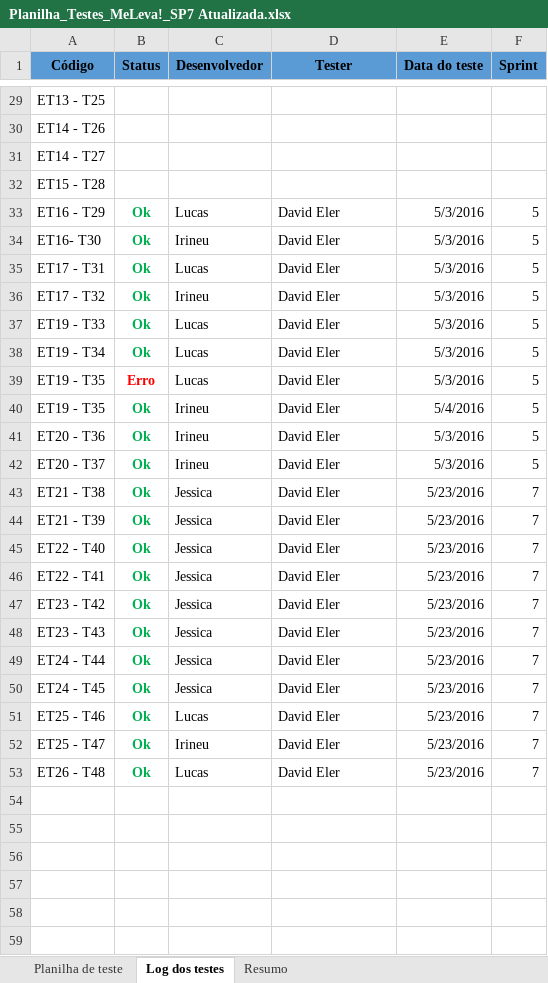
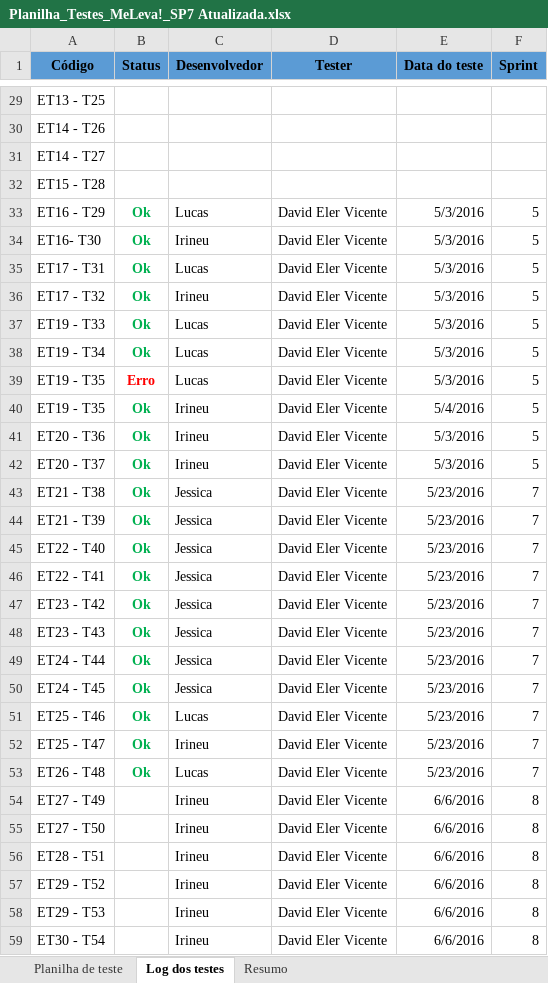
Before and after one commit to Me-Leva/docs, an Excel workbook: Planilha_Testes_MeLeva!_SP7 Atualizada.xlsx, sheet Log dos testes, drawn as a sheet; only a part is shown, gaps mark what is left out; values as stored, in another font and other column widths than the file's, no borders; the diff covers the shown part only; the diff names each change by its address in the sheet, - before the commit and + after, or states it on an @@ line.

Commit message:
Add files via upload

```diff
--- a/Planilha_Testes_MeLeva!_SP7 Atualizada.xlsx (sheet Log dos testes)
+++ b/Planilha_Testes_MeLeva!_SP7 Atualizada.xlsx (sheet Log dos testes)
-D33:D53 (Tester): David Eler
+D33:D53 (Tester): David Eler Vicente
+row 54: ET27 - T49 |  | Irineu | David Eler Vicente | 6/6/2016 | 8
+row 55: ET27 - T50 |  | Irineu | David Eler Vicente | 6/6/2016 | 8
+row 56: ET28 - T51 |  | Irineu | David Eler Vicente | 6/6/2016 | 8
+row 57: ET29 - T52 |  | Irineu | David Eler Vicente | 6/6/2016 | 8
+row 58: ET29 - T53 |  | Irineu | David Eler Vicente | 6/6/2016 | 8
+row 59: ET30 - T54 |  | Irineu | David Eler Vicente | 6/6/2016 | 8
```
Also changed, not shown: 10 added rows and 3 edited cells elsewhere in this sheet, sheet Planilha de teste, charts or pictures.
